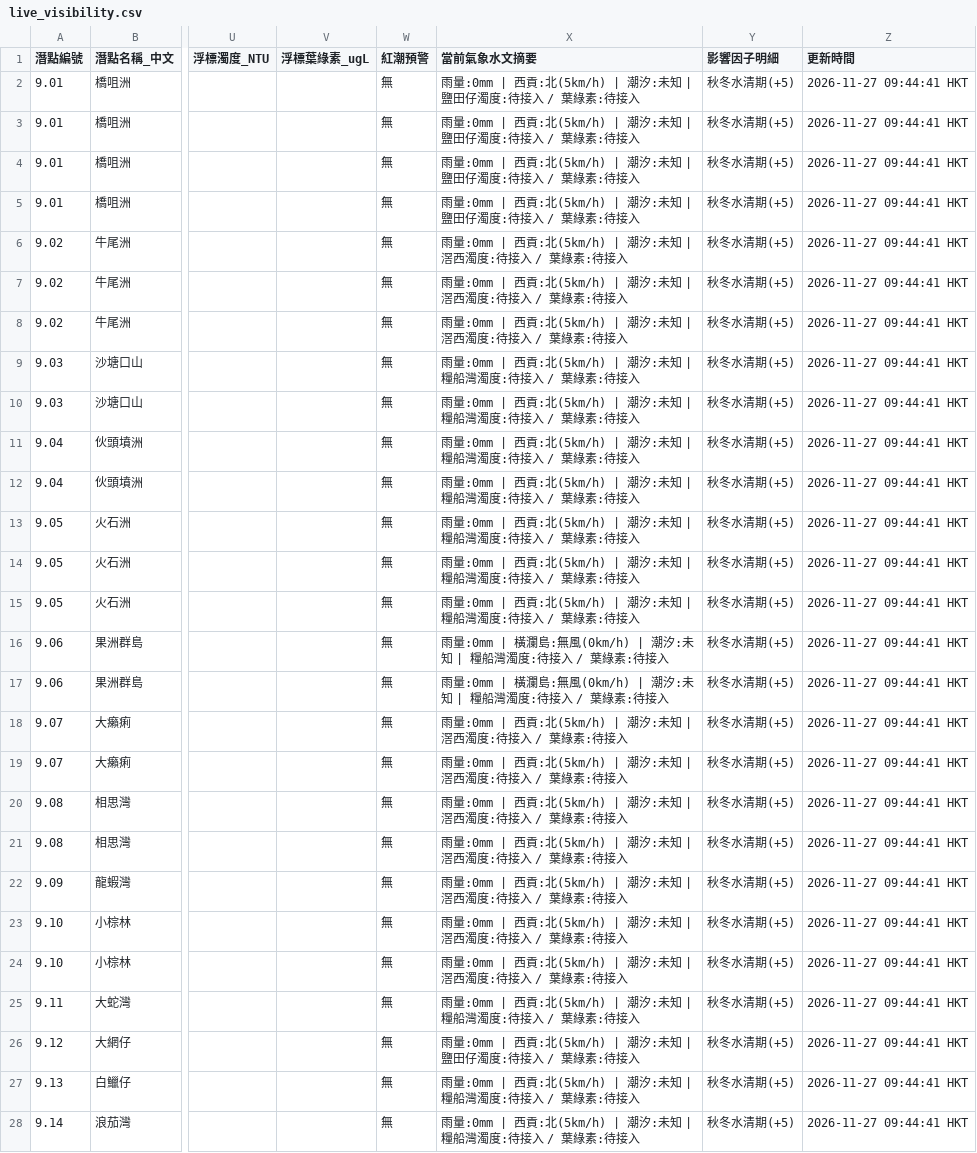
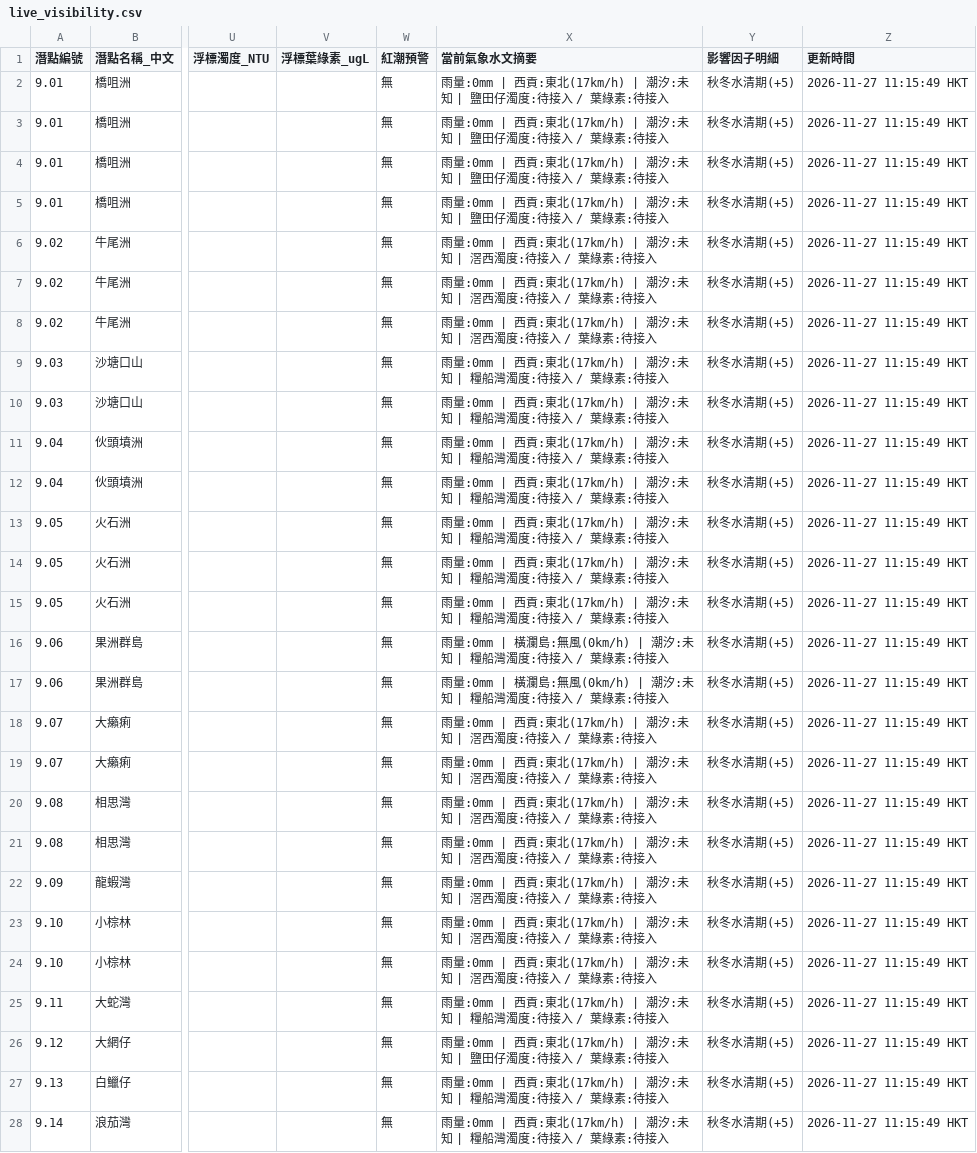
Before and after one commit to chanswc-sys/hk-56-divesites-live, a CSV file: live_visibility.csv, drawn as a sheet; only a part is shown, gaps mark what is left out; the diff covers the shown part only; the diff names each change by its address in the sheet, - before the commit and + after, or states it on an @@ line.

```diff
--- a/live_visibility.csv
+++ b/live_visibility.csv
-X2:X5 (當前氣象水文摘要): …| 西貢:北(5km/h) | 潮汐:…
+X2:X5 (當前氣象水文摘要): …| 西貢:東北(17km/h) | 潮汐:…
-Z2:Z28 (更新時間): 2026-11-27 09:44:41 HKT
+Z2:Z28 (更新時間): 2026-11-27 11:15:49 HKT
-X6:X8 (當前氣象水文摘要): …| 西貢:北(5km/h) | 潮汐:…
+X6:X8 (當前氣象水文摘要): …| 西貢:東北(17km/h) | 潮汐:…
-X9:X15 (當前氣象水文摘要): …| 西貢:北(5km/h) | 潮汐:…
+X9:X15 (當前氣象水文摘要): …| 西貢:東北(17km/h) | 潮汐:…
-X18:X24 (當前氣象水文摘要): …| 西貢:北(5km/h) | 潮汐:…
+X18:X24 (當前氣象水文摘要): …| 西貢:東北(17km/h) | 潮汐:…
-X25 (當前氣象水文摘要): …| 西貢:北(5km/h) | 潮汐:…
+X25 (當前氣象水文摘要): …| 西貢:東北(17km/h) | 潮汐:…
-X26 (當前氣象水文摘要): …| 西貢:北(5km/h) | 潮汐:…
+X26 (當前氣象水文摘要): …| 西貢:東北(17km/h) | 潮汐:…
-X27:X28 (當前氣象水文摘要): …| 西貢:北(5km/h) | 潮汐:…
+X27:X28 (當前氣象水文摘要): …| 西貢:東北(17km/h) | 潮汐:…
```
Also changed, not shown: 53 edited cells elsewhere in this file, 1 other file.
